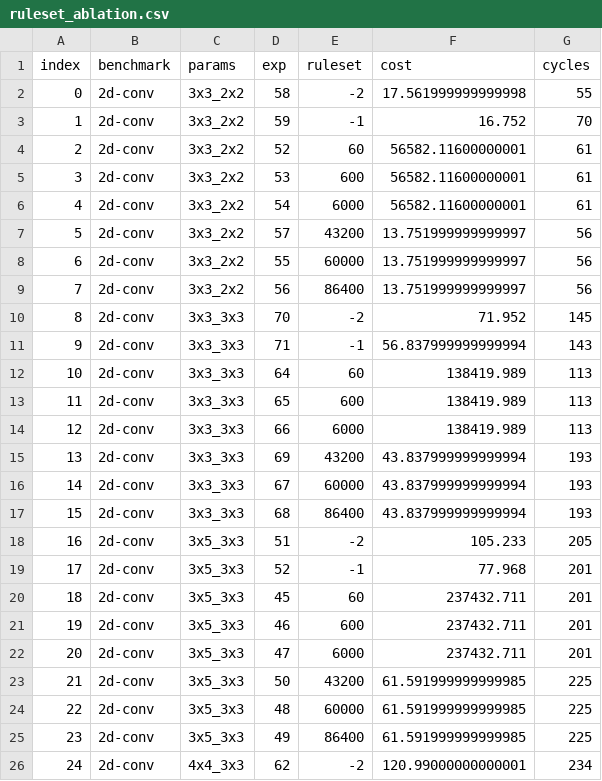
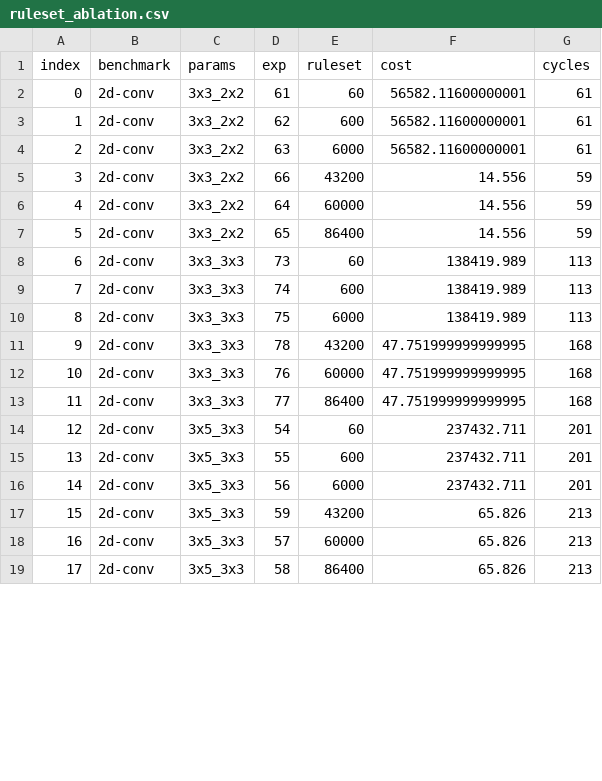
Before and after one commit to sgpthomas/comp-gen, a CSV file: server/figs/data/ruleset_ablation.csv, drawn as a sheet; only a part is shown; removed rows and columns are numbered as before the commit, all else as after; the diff covers the shown part only; the diff names each change by its address in the sheet, - before the commit and + after, or states it on an @@ line.

```diff
--- a/server/figs/data/ruleset_ablation.csv
+++ b/server/figs/data/ruleset_ablation.csv
-row 2: 0 | 2d-conv | 3x3_2x2 | 58 | -2 | 17.561999999999998 | 55
-row 3: 1 | 2d-conv | 3x3_2x2 | 59 | -1 | 16.752 | 70
@@ column A (index) renumbered between rows 2 and 40 @@
-D2 (exp): 52
+D2 (exp): 61
-D3 (exp): 53
+D3 (exp): 62
-D4 (exp): 54
+D4 (exp): 63
-D5 (exp): 57
+D5 (exp): 66
-F5:F7 (cost): 13.751999999999997
+F5:F7 (cost): 14.556
-G5:G7 (cycles): 56
+G5:G7 (cycles): 59
-D6 (exp): 55
+D6 (exp): 64
-D7 (exp): 56
+D7 (exp): 65
-row 10: 8 | 2d-conv | 3x3_3x3 | 70 | -2 | 71.952 | 145
-row 11: 9 | 2d-conv | 3x3_3x3 | 71 | -1 | 56.837999999999994 | 143
-D8 (exp): 64
+D8 (exp): 73
-D9 (exp): 65
+D9 (exp): 74
-D10 (exp): 66
+D10 (exp): 75
-D11 (exp): 69
+D11 (exp): 78
-F11:F13 (cost): 43.837999999999994
+F11:F13 (cost): 47.751999999999995
-G11:G13 (cycles): 193
+G11:G13 (cycles): 168
-D12 (exp): 67
+D12 (exp): 76
-D13 (exp): 68
+D13 (exp): 77
-row 18: 16 | 2d-conv | 3x5_3x3 | 51 | -2 | 105.233 | 205
-row 19: 17 | 2d-conv | 3x5_3x3 | 52 | -1 | 77.968 | 201
-D14 (exp): 45
+D14 (exp): 54
-D15 (exp): 46
+D15 (exp): 55
-D16 (exp): 47
+D16 (exp): 56
-D17 (exp): 50
+D17 (exp): 59
-F17:F19 (cost): 61.591999999999985
+F17:F19 (cost): 65.826
-G17:G19 (cycles): 225
+G17:G19 (cycles): 213
-D18 (exp): 48
+D18 (exp): 57
-D19 (exp): 49
+D19 (exp): 58
-row 26: 24 | 2d-conv | 4x4_3x3 | 62 | -2 | 120.99000000000001 | 234
```
Also changed, not shown: 3 added rows, 5 removed rows and 39 edited cells elsewhere in this file, server/figs/data/est_cycles.csv, 17 other files.
